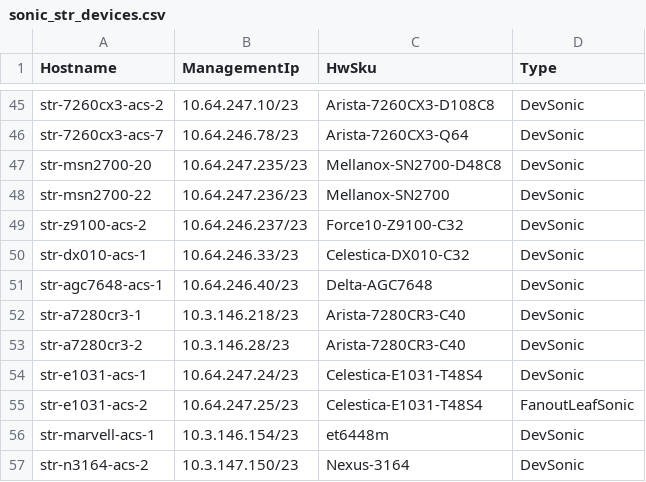
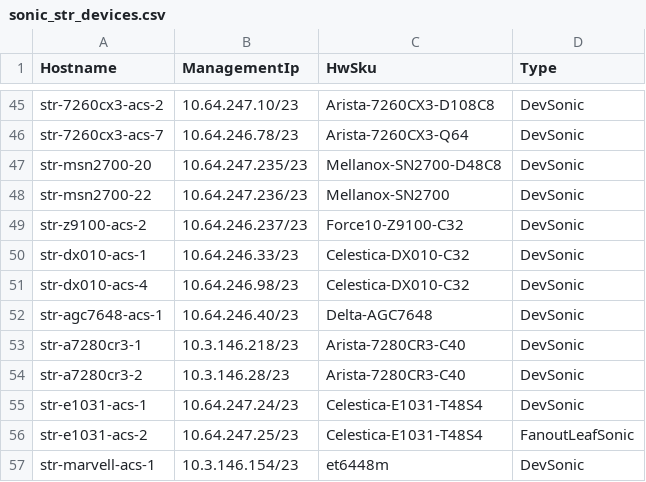
Before and after one commit to neethajohn/sonic-mgmt, a CSV file: ansible/files/sonic_str_devices.csv, drawn as a sheet; only a part is shown, gaps mark what is left out; the shorter side is filled out with more unchanged rows; the diff names each change by its address in the sheet, - before the commit and + after, or states it on an @@ line.

```diff
--- a/ansible/files/sonic_str_devices.csv
+++ b/ansible/files/sonic_str_devices.csv
+row 51: str-dx010-acs-4 | 10.64.246.98/23 | Celestica-DX010-C32 | DevSonic
```
Also changed, not shown: ansible/files/sonic_str_links.csv, ansible/testbed.csv, 2 other files.
